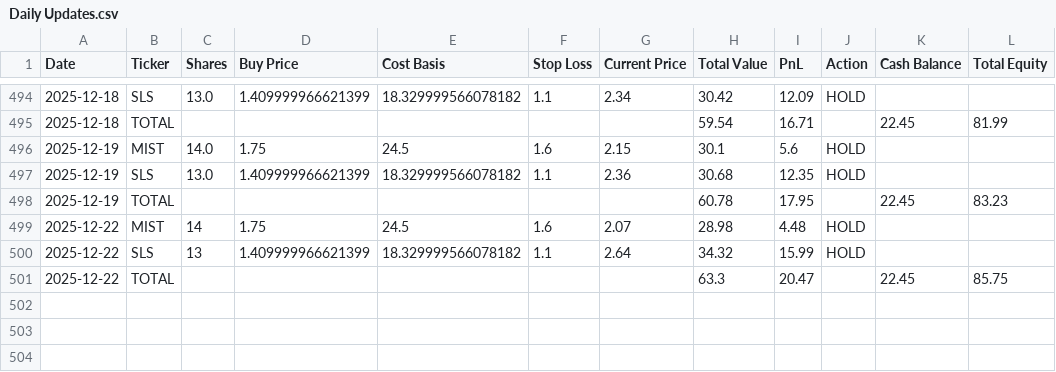
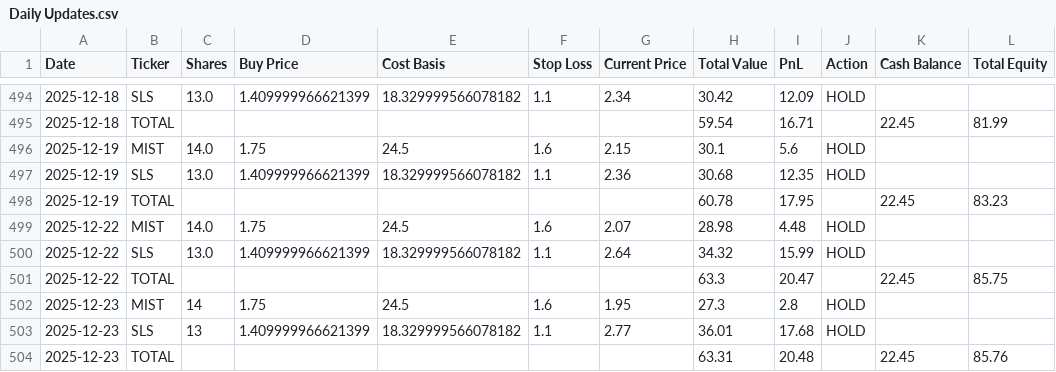
Before and after one commit to pchaganti/gx-Micro-Cap-Experiment, a CSV file: Scripts and CSV Files/Daily Updates.csv, drawn as a sheet; only a part is shown, gaps mark what is left out.

```diff
--- a/Scripts and CSV Files/Daily Updates.csv
+++ b/Scripts and CSV Files/Daily Updates.csv
@@ -498,4 +498,7 @@ Date,Ticker,Shares,Buy Price,Cost Basis,Stop Loss,Current Price,Total Value,PnL,
 2025-12-19,TOTAL,,,,,,60.78,17.95,,22.45,83.23
-2025-12-22,MIST,14,1.75,24.5,1.6,2.07,28.98,4.48,HOLD,,
-2025-12-22,SLS,13,1.409999966621399,18.329999566078182,1.1,2.64,34.32,15.99,HOLD,,
+2025-12-22,MIST,14.0,1.75,24.5,1.6,2.07,28.98,4.48,HOLD,,
+2025-12-22,SLS,13.0,1.409999966621399,18.329999566078182,1.1,2.64,34.32,15.99,HOLD,,
 2025-12-22,TOTAL,,,,,,63.3,20.47,,22.45,85.75
+2025-12-23,MIST,14,1.75,24.5,1.6,1.95,27.3,2.8,HOLD,,
+2025-12-23,SLS,13,1.409999966621399,18.329999566078182,1.1,2.77,36.01,17.68,HOLD,,
+2025-12-23,TOTAL,,,,,,63.31,20.48,,22.45,85.76
```
Also changed, not shown: Frontend/Baseline CSVs/russell.csv, Frontend/Baseline CSVs/sp500.csv, 1 other file.
